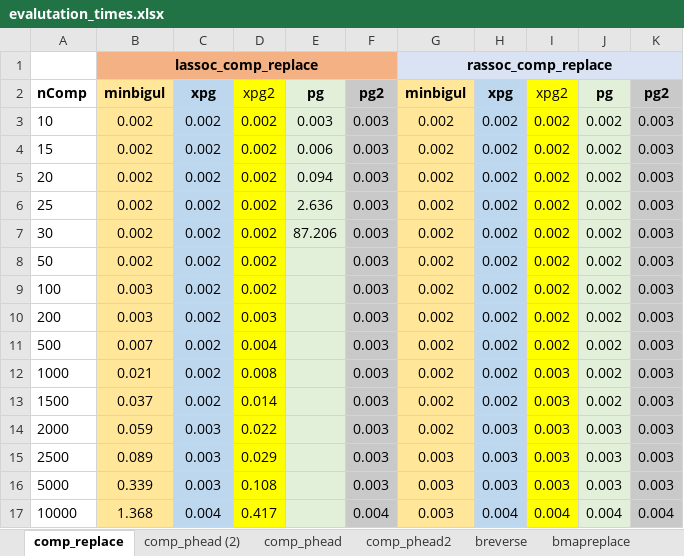
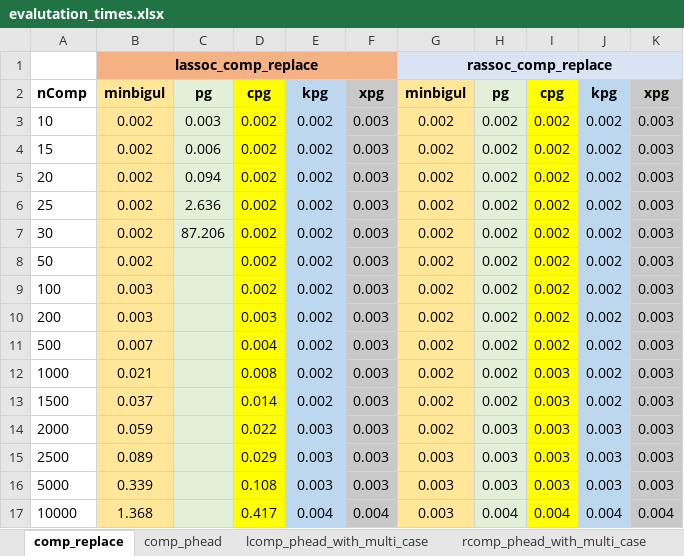
Before and after one commit to k-tsushima/pgs, an Excel workbook: result/evalutation_times.xlsx, sheet comp_replace, drawn as a sheet; only a part is shown; values as stored, in another font and other column widths than the file's, no borders; charts and pictures not drawn; the diff covers the shown part only; the diff names each change by its address in the sheet, - before the commit and + after, or states it on an @@ line.

```diff
--- a/result/evalutation_times.xlsx (sheet comp_replace)
+++ b/result/evalutation_times.xlsx (sheet comp_replace)
-sheet tab: comp_phead (2)
-sheet tab: comp_phead2
+sheet tab: lcomp_phead_with_multi_case
+sheet tab: rcomp_phead_with_multi_case
-C2: xpg
+C2: pg
-C2:C17 fill: #BDD7EE
+C2:C17 fill: #E2F0D9
-D2: xpg2
+D2: cpg
-D2 bold: off
+D2 bold: on
-E2: pg
+E2: kpg
-E2:E17 fill: #E2F0D9
+E2:E17 fill: #BDD7EE
-F2: pg2
+F2: xpg
-H2: xpg
+H2: pg
-H2:H17 fill: #BDD7EE
+H2:H17 fill: #E2F0D9
-I2: xpg2
+I2: cpg
-I2 bold: off
+I2 bold: on
-J2: pg
+J2: kpg
-J2:J17 fill: #E2F0D9
+J2:J17 fill: #BDD7EE
-K2: pg2
+K2: xpg
-C3: 0.002
+C3: 0.003
-E3: 0.003
+E3: 0.002
-C4: 0.002
+C4: 0.006
-E4: 0.006
+E4: 0.002
-C5: 0.002
+C5: 0.094
-E5: 0.094
+E5: 0.002
-C6: 0.002
+C6: 2.636
-E6: 2.636
+E6: 0.002
-C7: 0.002
+C7: 87.206
-E7: 87.206
+E7: 0.002
-C8:C13: 0.002
+C8:C13: (empty)
-E8:E13: (empty)
+E8:E13: 0.002
-C14:C16: 0.003
+C14:C16: (empty)
-E14:E16: (empty)
+E14:E16: 0.003
-C17: 0.004
+C17: (empty)
-E17: (empty)
+E17: 0.004
```
Also changed, not shown: 2 added rows, 2 removed rows, 1 moved row, 18 edited cells and cell formats elsewhere in this sheet, sheet comp_phead, sheet bmapreplace, sheet breverse, charts or pictures, 18 other files.
